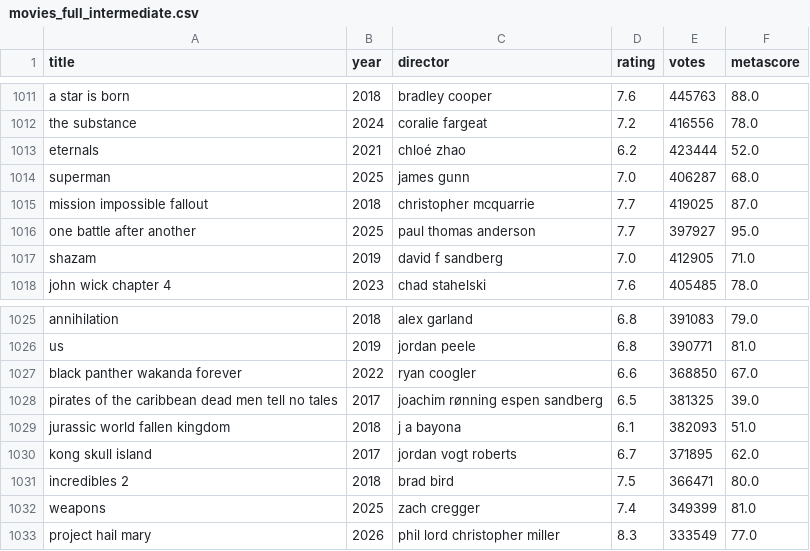
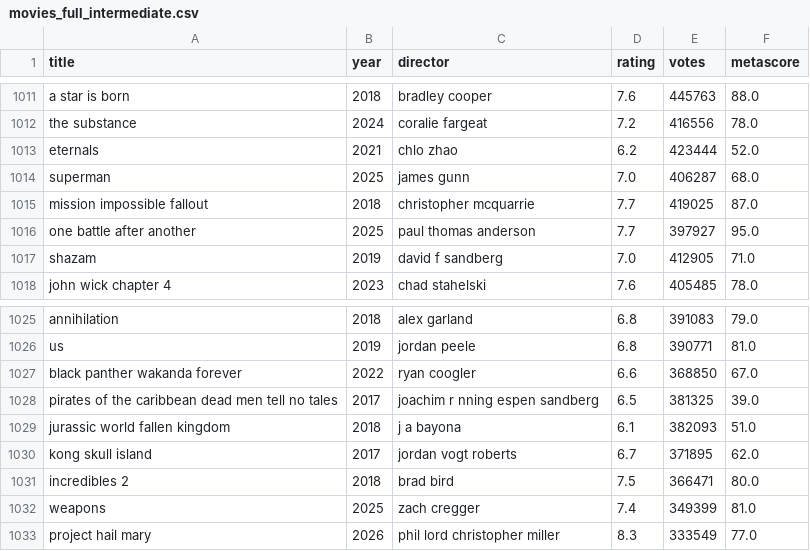
Before and after one commit to CorentinBYnov/book-movie-adaptation_etl, a CSV file: data/intermediate/movies_full_intermediate.csv, drawn as a sheet; only a part is shown, gaps mark what is left out.

```diff
--- a/data/intermediate/movies_full_intermediate.csv
+++ b/data/intermediate/movies_full_intermediate.csv
@@ -1012,3 +1012,3 @@ a star is born,2018,bradley cooper,7.6,445763,88.0
 the substance,2024,coralie fargeat,7.2,416556,78.0
-eternals,2021,chloé zhao,6.2,423444,52.0
+eternals,2021,chlo zhao,6.2,423444,52.0
 superman,2025,james gunn,7.0,406287,68.0
@@ -1027,3 +1027,3 @@ us,2019,jordan peele,6.8,390771,81.0
 black panther wakanda forever,2022,ryan coogler,6.6,368850,67.0
-pirates of the caribbean dead men tell no tales,2017,joachim rønning espen sandberg,6.5,381325,39.0
+pirates of the caribbean dead men tell no tales,2017,joachim r nning espen sandberg,6.5,381325,39.0
 jurassic world fallen kingdom,2018,j a bayona,6.1,382093,51.0
```
Also changed, not shown: data/processed/movies_full.csv, data/processed/omdb_clean.csv, 5 other files.
